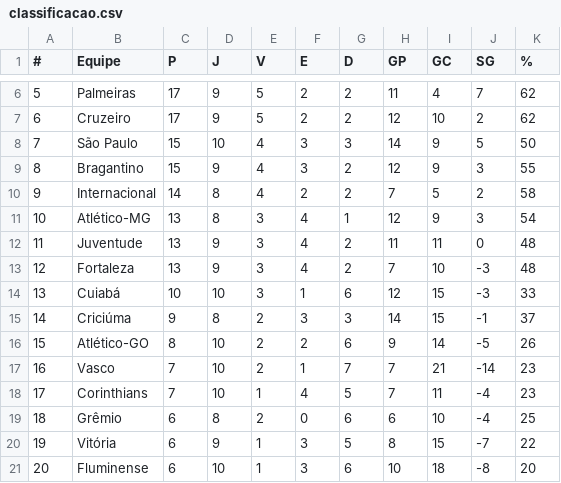
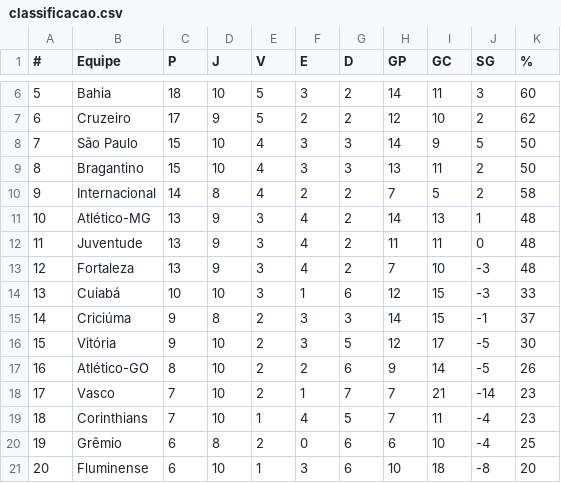
Before and after one commit to supermms/Previsao-Brasileirao, a CSV file: classificacao.csv, drawn as a sheet; only a part is shown, gaps mark what is left out; the diff covers the shown part only.

```diff
--- a/classificacao.csv
+++ b/classificacao.csv
@@ -6,7 +6,7 @@
-5;Palmeiras;17;9;5;2;2;11;4;7;62
+5;Bahia;18;10;5;3;2;14;11;3;60
 6;Cruzeiro;17;9;5;2;2;12;10;2;62
 7;São Paulo;15;10;4;3;3;14;9;5;50
-8;Bragantino;15;9;4;3;2;12;9;3;55
+8;Bragantino;15;10;4;3;3;13;11;2;50
 9;Internacional;14;8;4;2;2;7;5;2;58
-10;Atlético-MG;13;8;3;4;1;12;9;3;54
+10;Atlético-MG;13;9;3;4;2;14;13;1;48
 11;Juventude;13;9;3;4;2;11;11;0;48
@@ -15,7 +15,7 @@
 14;Criciúma;9;8;2;3;3;14;15;-1;37
-15;Atlético-GO;8;10;2;2;6;9;14;-5;26
-16;Vasco;7;10;2;1;7;7;21;-14;23
-17;Corinthians;7;10;1;4;5;7;11;-4;23
-18;Grêmio;6;8;2;0;6;6;10;-4;25
-19;Vitória;6;9;1;3;5;8;15;-7;22
+15;Vitória;9;10;2;3;5;12;17;-5;30
+16;Atlético-GO;8;10;2;2;6;9;14;-5;26
+17;Vasco;7;10;2;1;7;7;21;-14;23
+18;Corinthians;7;10;1;4;5;7;11;-4;23
+19;Grêmio;6;8;2;0;6;6;10;-4;25
 20;Fluminense;6;10;1;3;6;10;18;-8;20
```
Also changed, not shown: 30 edited cells elsewhere in this file, partidas.csv, powerranking.csv, 1 other file.
